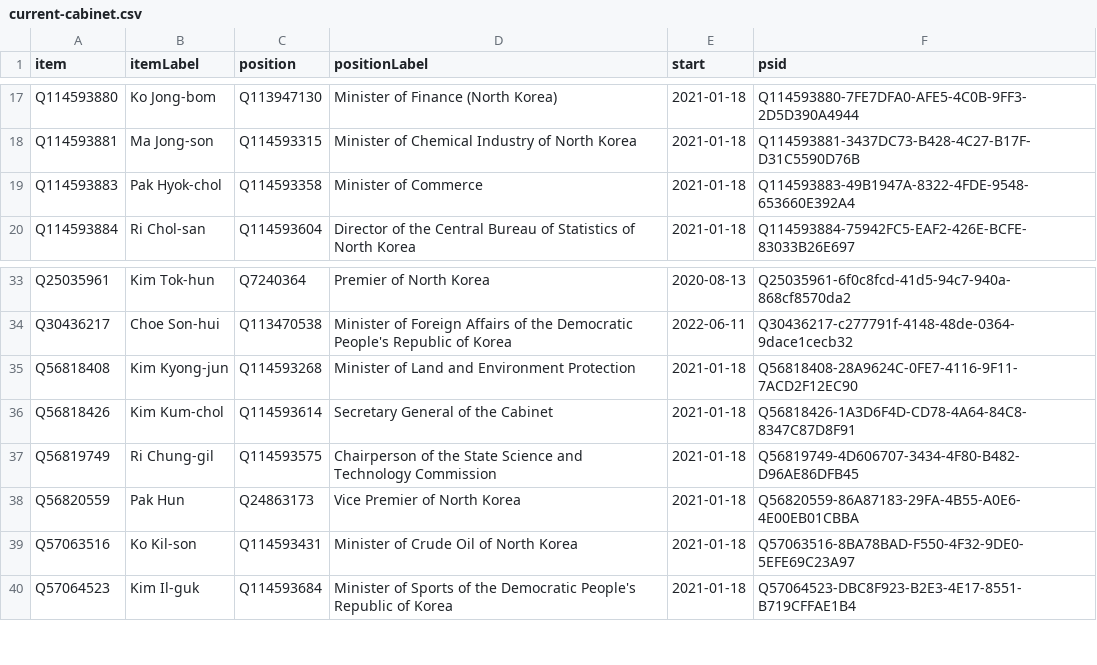
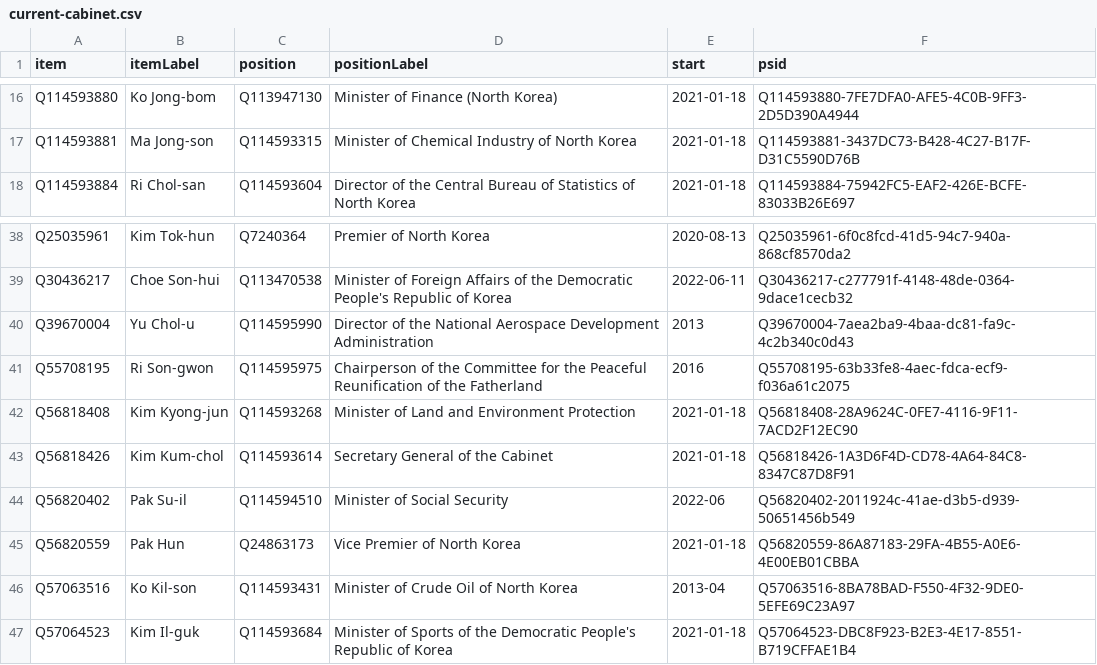
Before and after one commit to every-politician-scrapers/north-korea, a CSV file: wikidata/results/current-cabinet.csv, drawn as a sheet; only a part is shown, gaps mark what is left out; the diff covers the shown part only.

```diff
--- a/wikidata/results/current-cabinet.csv
+++ b/wikidata/results/current-cabinet.csv
@@ -18,3 +17,2 @@ Q114593880,Ko Jong-bom,Q113947130,Minister of Finance (North Korea),2021-01-18,Q
 Q114593881,Ma Jong-son,Q114593315,Minister of Chemical Industry of North Korea,2021-01-18,Q114593881-3437DC73-B428-4C27-B17F-D31C5590D76B
-Q114593883,Pak Hyok-chol,Q114593358,Minister of Commerce,2021-01-18,Q114593883-49B1947A-8322-4FDE-9548-653660E392A4
 Q114593884,Ri Chol-san,Q114593604,Director of the Central Bureau of Statistics of North Korea,2021-01-18,Q114593884-75942FC5-EAF2-426E-BCFE-83033B26E697
@@ -34,7 +39,9 @@ Q25035961,Kim Tok-hun,Q7240364,Premier of North Korea,2020-08-13,Q25035961-6f0c8
 Q30436217,Choe Son-hui,Q113470538,Minister of Foreign Affairs of the Democratic People's Republic of Korea,2022-06-11,Q30436217-c277791f-4148-48de-0364-9dace1cecb32
+Q39670004,Yu Chol-u,Q114595990,Director of the National Aerospace Development Administration,2013,Q39670004-7aea2ba9-4baa-dc81-fa9c-4c2b340c0d43
+Q55708195,Ri Son-gwon,Q114595975,Chairperson of the Committee for the Peaceful Reunification of the Fatherland,2016,Q55708195-63b33fe8-4aec-fdca-ecf9-f036a61c2075
 Q56818408,Kim Kyong-jun,Q114593268,Minister of Land and Environment Protection,2021-01-18,Q56818408-28A9624C-0FE7-4116-9F11-7ACD2F12EC90
 Q56818426,Kim Kum-chol,Q114593614,Secretary General of the Cabinet,2021-01-18,Q56818426-1A3D6F4D-CD78-4A64-84C8-8347C87D8F91
-Q56819749,Ri Chung-gil,Q114593575,Chairperson of the State Science and Technology Commission,2021-01-18,Q56819749-4D606707-3434-4F80-B482-D96AE86DFB45
+Q56820402,Pak Su-il,Q114594510,Minister of Social Security,2022-06,Q56820402-2011924c-41ae-d3b5-d939-50651456b549
 Q56820559,Pak Hun,Q24863173,Vice Premier of North Korea,2021-01-18,Q56820559-86A87183-29FA-4B55-A0E6-4E00EB01CBBA
-Q57063516,Ko Kil-son,Q114593431,Minister of Crude Oil of North Korea,2021-01-18,Q57063516-8BA78BAD-F550-4F32-9DE0-5EFE69C23A97
+Q57063516,Ko Kil-son,Q114593431,Minister of Crude Oil of North Korea,2013-04,Q57063516-8BA78BAD-F550-4F32-9DE0-5EFE69C23A97
 Q57064523,Kim Il-guk,Q114593684,Minister of Sports of the Democratic People's Republic of Korea,2021-01-18,Q57064523-DBC8F923-B2E3-4E17-8551-B719CFFAE1B4
```
Also changed, not shown: 13 added rows, 3 removed rows and 4 edited cells elsewhere in this file, wikidata/results/ministries.csv.
